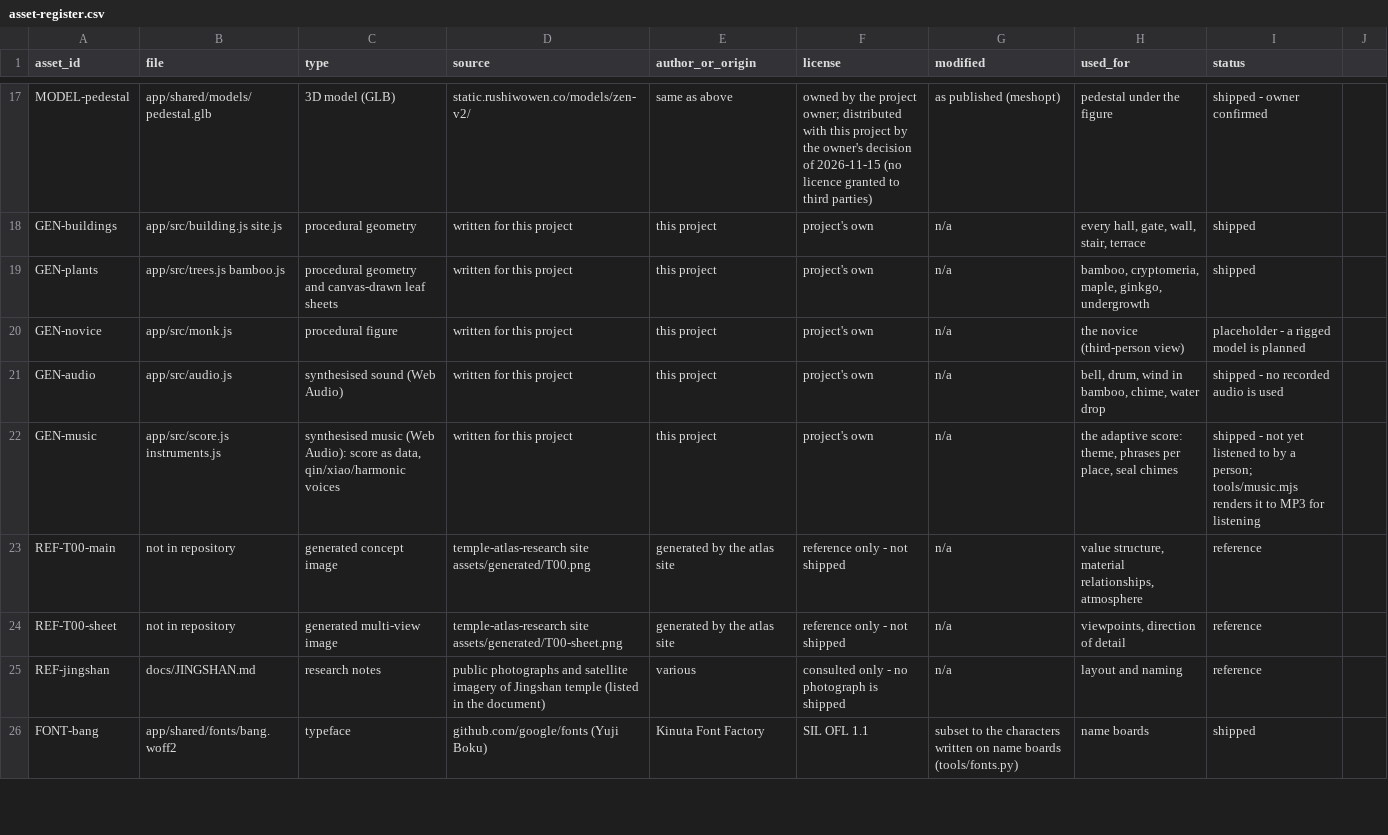
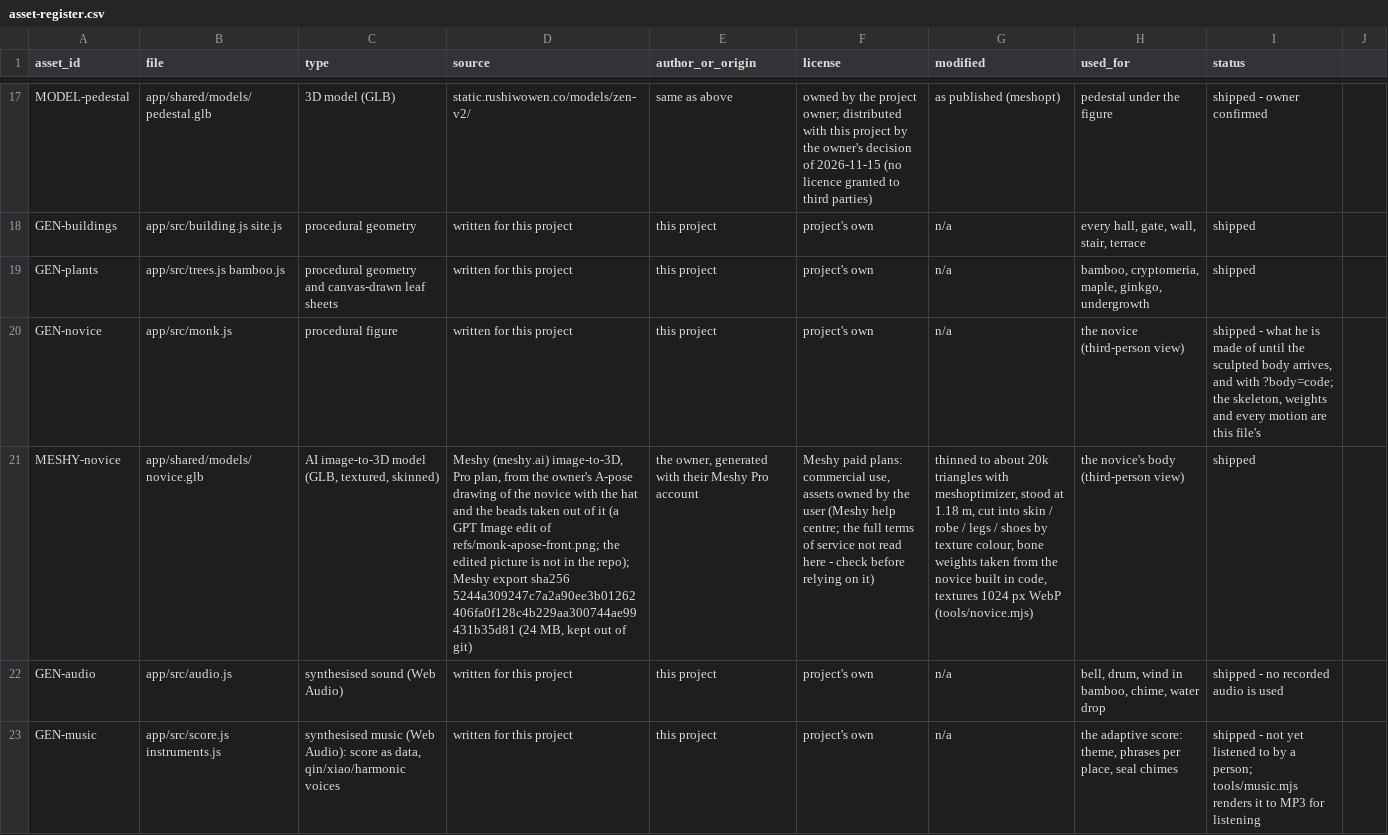
Before and after one commit to bolechen/temple-walk, a CSV file: docs/t00/asset-register.csv, drawn as a sheet; only a part is shown, gaps mark what is left out; the shorter side is filled out with more unchanged rows; the diff names each change by its address in the sheet, - before the commit and + after, or states it on an @@ line.

```diff
--- a/docs/t00/asset-register.csv
+++ b/docs/t00/asset-register.csv
-I20 (status): placeholder - a rigged model is planned
+I20 (status): shipped - what he is made of until the sculpted body arrives, and with ?body=code; the skeleton, weights and every motion are this file's
+row 21: MESHY-novice | app/shared/models/novice.glb | AI image-to-3D model (GLB, textured, skinned) | Meshy (meshy.ai) image-to-3D, Pro plan, from the owner's A-pose drawing of the novice with the hat and the beads taken out of it (a GPT Image edit of refs/monk-apose-front.png; the edited picture is not in the repo); Meshy export sha256 5244a309247c7a2a90ee3b01262406fa0f128c4b229aa300744ae99431b35d81 (24 MB, kept out of git) | the owner, generated with their Meshy Pro account | Meshy paid plans: commercial use, assets owned by the user (Meshy help centre; the full terms of service not read here - check before relying on it) | thinned to about 20k triangles with meshoptimizer, stood at 1.18 m, cut into skin / robe / legs / shoes by texture colour, bone weights taken from the novice built in code, textures 1024 px WebP (tools/novice.mjs) | the novice's body (third-person view) | shipped
```
Also changed, not shown: 17 other files.
